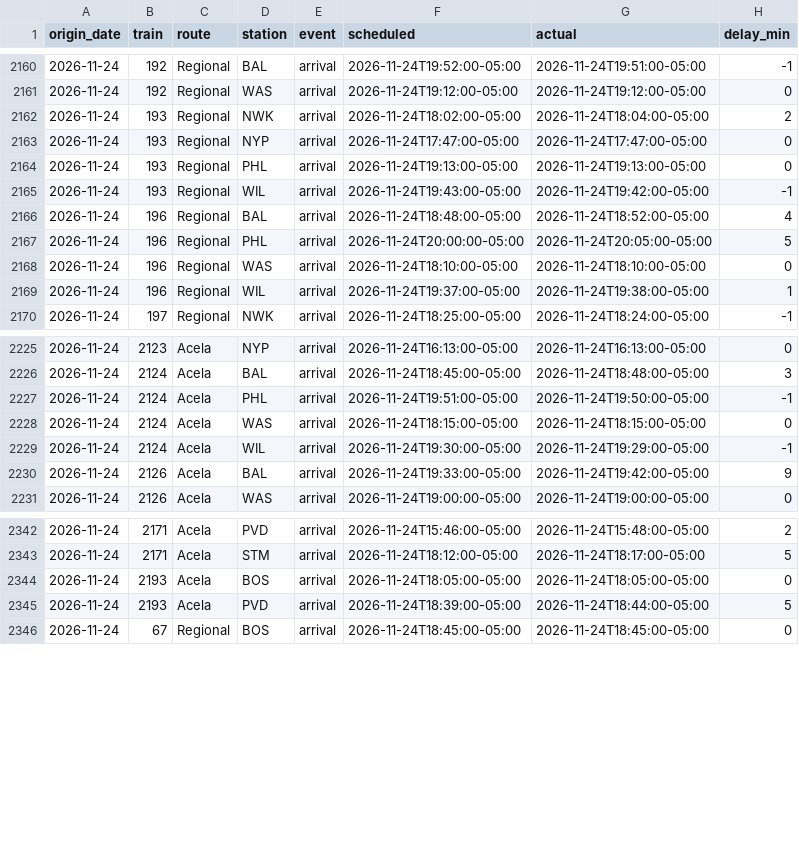
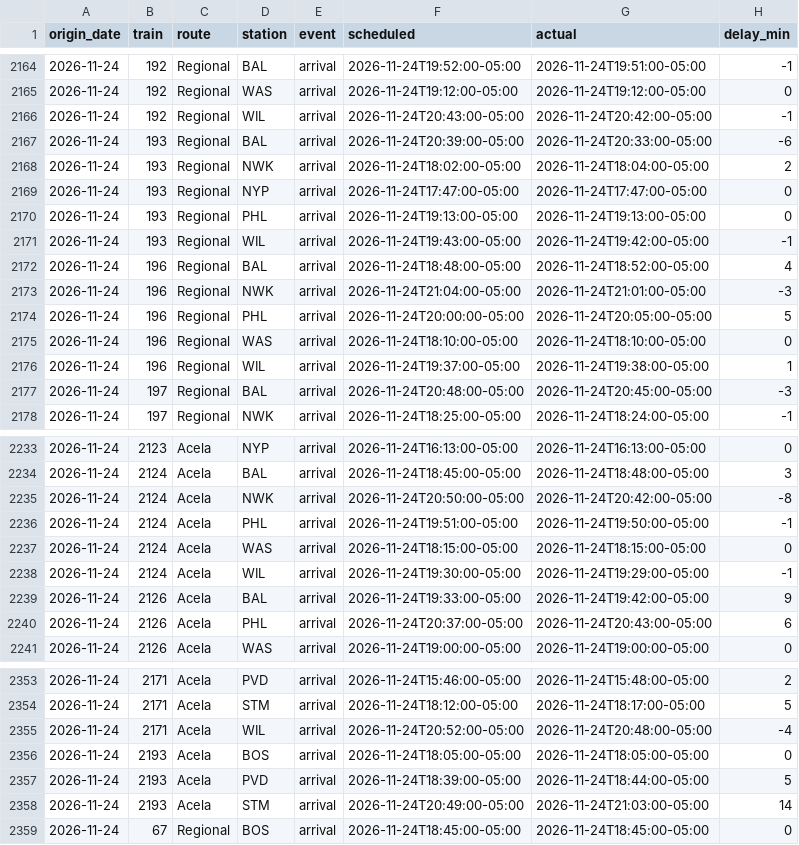
Before and after one commit to nicolasgapa/TrainTracker, a CSV file: data/arrivals.csv, drawn as a sheet; only a part is shown, gaps mark what is left out; the diff covers the shown part only; the diff names each change by its address in the sheet, - before the commit and + after, or states it on an @@ line.

Commit message:
Collect arrivals (local) 2026-11-25T02:09Z

```diff
--- a/data/arrivals.csv
+++ b/data/arrivals.csv
+row 2166: 2026-11-24 | 192 | Regional | WIL | arrival | 2026-11-24T20:43:00-05:00 | 2026-11-24T20:42:00-05:00 | -1
+row 2167: 2026-11-24 | 193 | Regional | BAL | arrival | 2026-11-24T20:39:00-05:00 | 2026-11-24T20:33:00-05:00 | -6
+row 2173: 2026-11-24 | 196 | Regional | NWK | arrival | 2026-11-24T21:04:00-05:00 | 2026-11-24T21:01:00-05:00 | -3
+row 2177: 2026-11-24 | 197 | Regional | BAL | arrival | 2026-11-24T20:48:00-05:00 | 2026-11-24T20:45:00-05:00 | -3
+row 2235: 2026-11-24 | 2124 | Acela | NWK | arrival | 2026-11-24T20:50:00-05:00 | 2026-11-24T20:42:00-05:00 | -8
+row 2240: 2026-11-24 | 2126 | Acela | PHL | arrival | 2026-11-24T20:37:00-05:00 | 2026-11-24T20:43:00-05:00 | 6
+row 2355: 2026-11-24 | 2171 | Acela | WIL | arrival | 2026-11-24T20:52:00-05:00 | 2026-11-24T20:48:00-05:00 | -4
+row 2358: 2026-11-24 | 2193 | Acela | STM | arrival | 2026-11-24T20:49:00-05:00 | 2026-11-24T21:03:00-05:00 | 14
```
Also changed, not shown: 5 added rows and 4 edited cells elsewhere in this file.
